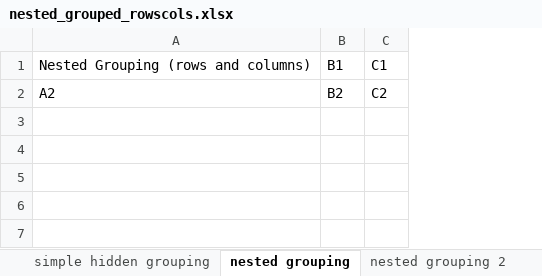
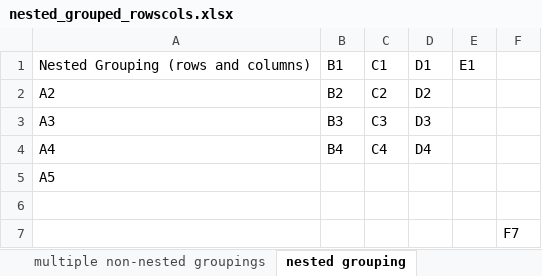
Before and after one commit to ycphs/openxlsx, an Excel workbook: inst/extdata/nested_grouped_rowscols.xlsx, sheet nested grouping, drawn as a sheet; values as stored, in another font and other column widths than the file's, no borders; the diff names each change by its address in the sheet, - before the commit and + after, or states it on an @@ line.

Commit message:
Nested row groupings: Fix several issues, generalize implementation to arbitrary nesting
-) groupRows did not properly overwrite existing groupings / append new ones
-) Add new parameter level = -1 to the groupRows funtion to let openxlsx auto-detect the next grouping level
-) Add test cast with several nested and unnested groupings to cover most use-cases
-) Saving to an .xlsx file dropped the grouping if a row didn't contain content any
-) Simplified xml-generation for grouped rows and row height.

Fixes part of #138, implements the counterpart of #105 for rows, and properly implements the remaining missing parts of #294.

```diff
--- a/inst/extdata/nested_grouped_rowscols.xlsx (sheet nested grouping)
+++ b/inst/extdata/nested_grouped_rowscols.xlsx (sheet nested grouping)
+sheet tab: multiple non-nested groupings
+column D, rows 1-2: D1 | D2
+column E, row 1: E1
+column F, empty
+row 3: A3 | B3 | C3 | D3
+row 4: A4 | B4 | C4 | D4
+row 5: A5
+row 6: (empty)
+row 7:  |  |  |  |  | F7
```
Also changed, not shown: sheet nested grouping 2, hidden cells, 4 other files.
